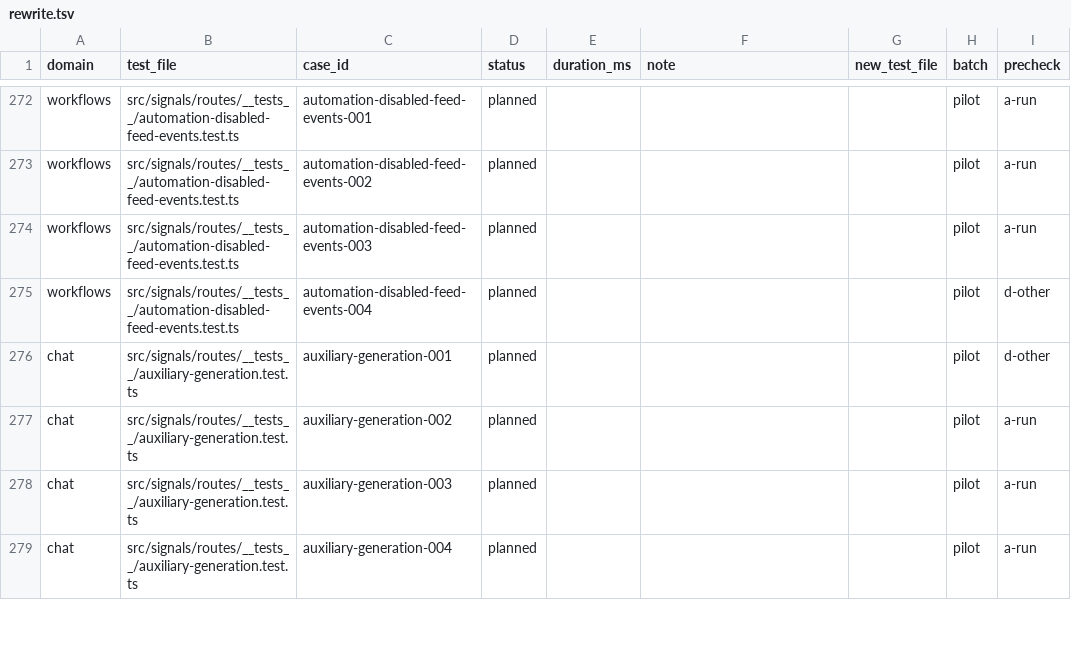
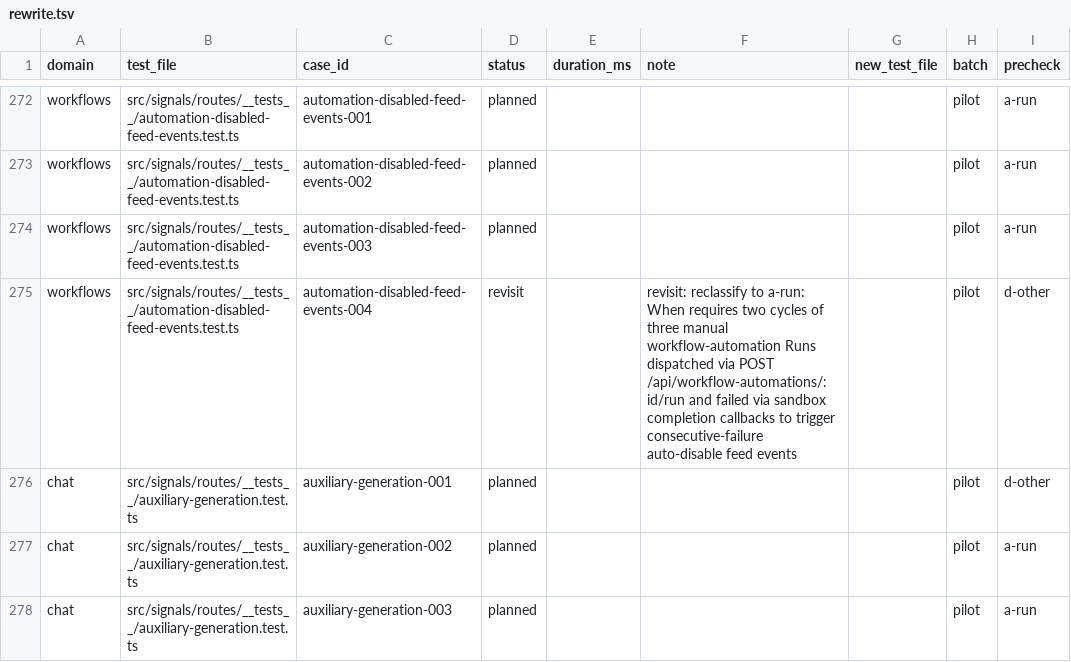
Before and after one commit to okou-ai/okou, a TSV file: turbo/apps/api/test-rebuild/rewrite.tsv, drawn as a sheet; only a part is shown, gaps mark what is left out; the shorter side is filled out with more unchanged rows.

```diff
--- a/turbo/apps/api/test-rebuild/rewrite.tsv
+++ b/turbo/apps/api/test-rebuild/rewrite.tsv
@@ -274,3 +274,3 @@ workflows	src/signals/routes/__tests__/automation-disabled-feed-events.test.ts	a
 workflows	src/signals/routes/__tests__/automation-disabled-feed-events.test.ts	automation-disabled-feed-events-003	planned				pilot	a-run
-workflows	src/signals/routes/__tests__/automation-disabled-feed-events.test.ts	automation-disabled-feed-events-004	planned				pilot	d-other
+workflows	src/signals/routes/__tests__/automation-disabled-feed-events.test.ts	automation-disabled-feed-events-004	revisit		revisit: reclassify to a-run: When requires two cycles of three manual workflow-automation Runs dispatched via POST /api/workflow-automations/:id/run and failed via sandbox completion callbacks to trigger consecutive-failure auto-disable feed events		pilot	d-other
 chat	src/signals/routes/__tests__/auxiliary-generation.test.ts	auxiliary-generation-001	planned				pilot	d-other
```
